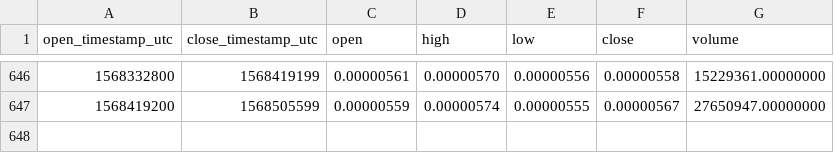
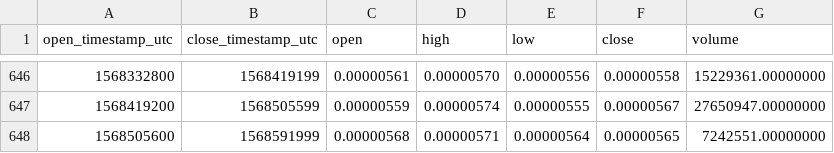
Before and after one commit to cryptobigbro/binance-XLMBTC, a CSV file: binance-XLMBTC-1d.csv, drawn as a sheet; only a part is shown, gaps mark what is left out; the diff names each change by its address in the sheet, - before the commit and + after, or states it on an @@ line.

Commit message:
Update OHLCV data.

```diff
--- a/binance-XLMBTC-1d.csv
+++ b/binance-XLMBTC-1d.csv
+row 648: 1568505600 | 1568591999 | 0.00000568 | 0.00000571 | 0.00000564 | 0.00000565 | 7242551.00000000
```
Also changed, not shown: 1 other file.
